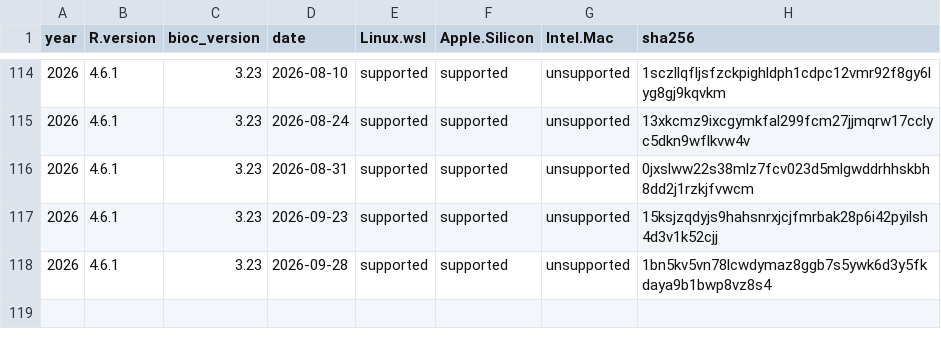
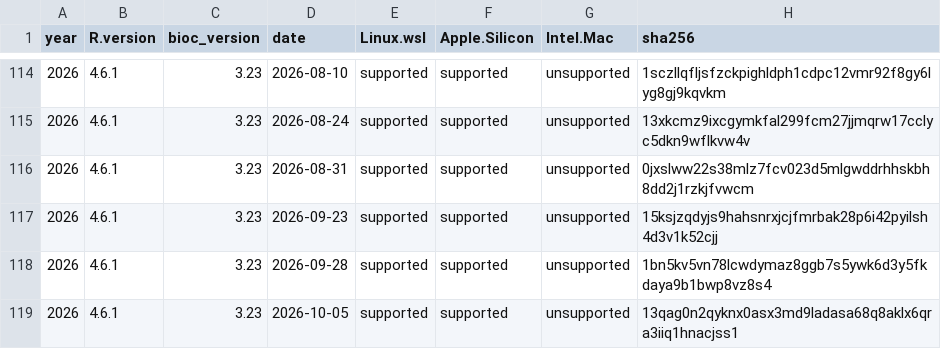
Before and after one commit to ropensci/rix, a CSV file: inst/extdata/available_df.csv, drawn as a sheet; only a part is shown, gaps mark what is left out; the diff names each change by its address in the sheet, - before the commit and + after, or states it on an @@ line.

Commit message:
Updated available dates

```diff
--- a/inst/extdata/available_df.csv
+++ b/inst/extdata/available_df.csv
+row 119: 2026 | 4.6.1 | 3.23 | 2026-10-05 | supported | supported | unsupported | 13qag0n2qyknx0asx3md9ladasa68q8aklx6qra3iiq1hnacjss1
```
